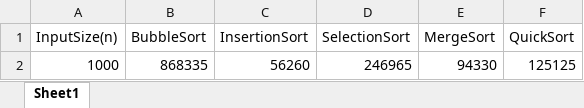
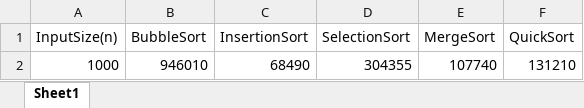
Before and after one commit to RiZuRuZ/Lab3-Sorting, an Excel workbook: excel/1000(n)/AVG_Random_Dataset.xlsx, sheet Sheet1, drawn as a sheet; values as stored, in another font and other column widths than the file's, no borders; removed rows and columns are numbered as before the commit, all else as after; the diff names each change by its address in the sheet, - before the commit and + after, or states it on an @@ line.

```diff
--- a/excel/1000(n)/AVG_Random_Dataset.xlsx (sheet Sheet1)
+++ b/excel/1000(n)/AVG_Random_Dataset.xlsx (sheet Sheet1)
-row 2: 1000 | 868335 | 56260 | 246965 | 94330 | 125125
+row 2: 1000 | 946010 | 68490 | 304355 | 107740 | 131210
```
Also changed, not shown: excel/1000(n)/AVG_ReverseSort_Dataset.xlsx, excel/1000(n)/AVG_Sort_Dataset.xlsx, 14 other files.
